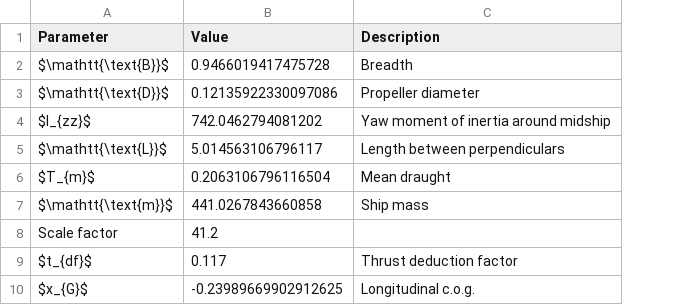
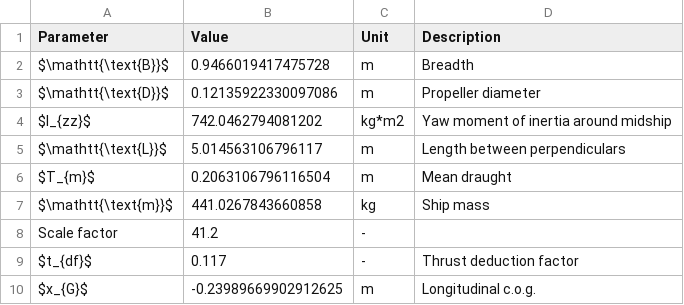
Before and after one commit to martinlarsalbert/System-identification-for-a-physically-correct-ship-manoeuvring-model-in-wind-conditions, a CSV file: tables/result_models.main_particulars.csv, drawn as a sheet; the diff names each change by its address in the sheet, - before the commit and + after, or states it on an @@ line.

Commit message:
added units.

```diff
--- a/tables/result_models.main_particulars.csv
+++ b/tables/result_models.main_particulars.csv
+column C (Unit), rows 2-10: m | m | kg*m2 | m | m | kg | - | - | m
```
Also changed, not shown: tables/result_models.parameters.csv.
